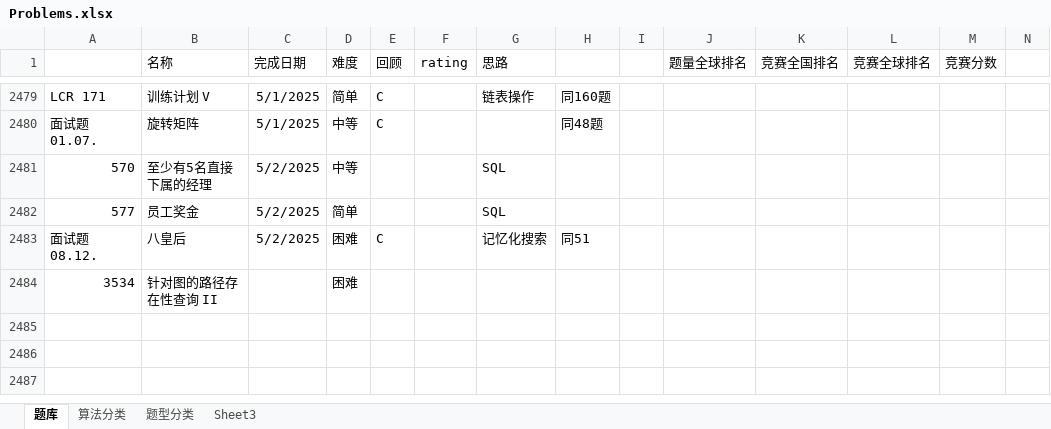
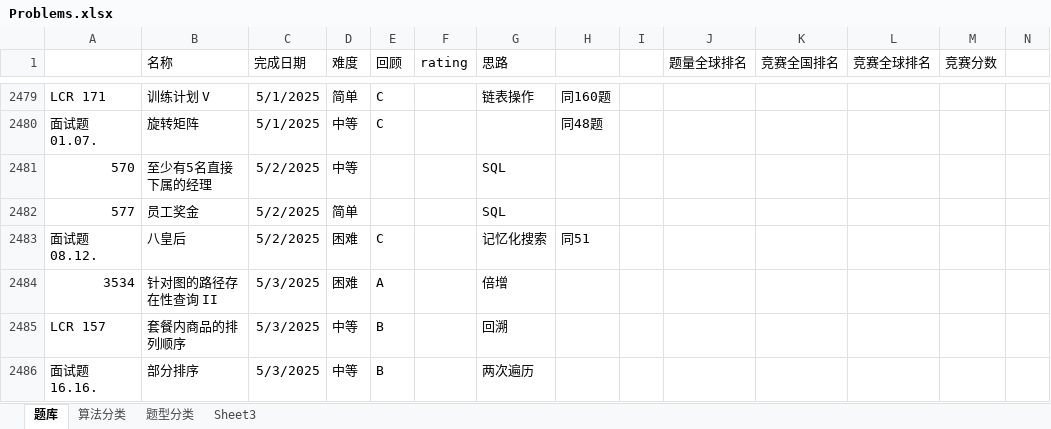
Before and after one commit to wangsun39/leetcode, an Excel workbook: Problems.xlsx, sheet 题库, drawn as a sheet; only a part is shown, gaps mark what is left out; values as stored, in another font and other column widths than the file's, no borders; charts and pictures not drawn; the diff names each change by its address in the sheet, - before the commit and + after, or states it on an @@ line.

Commit message:
daily problems 2025/5/3

```diff
--- a/Problems.xlsx (sheet 题库)
+++ b/Problems.xlsx (sheet 题库)
-C2484 (完成日期): (empty)
+C2484 (完成日期): 5/3/2025
-E2484 (回顾): (empty)
+E2484 (回顾): A
-G2484 (思路): (empty)
+G2484 (思路): 倍增
+row 2485: LCR 157 | 套餐内商品的排列顺序 | 5/3/2025 | 中等 | B |  | 回溯
+row 2486: 面试题 16.16. | 部分排序 | 5/3/2025 | 中等 | B |  | 两次遍历
```
Also changed, not shown: 4 other files.
